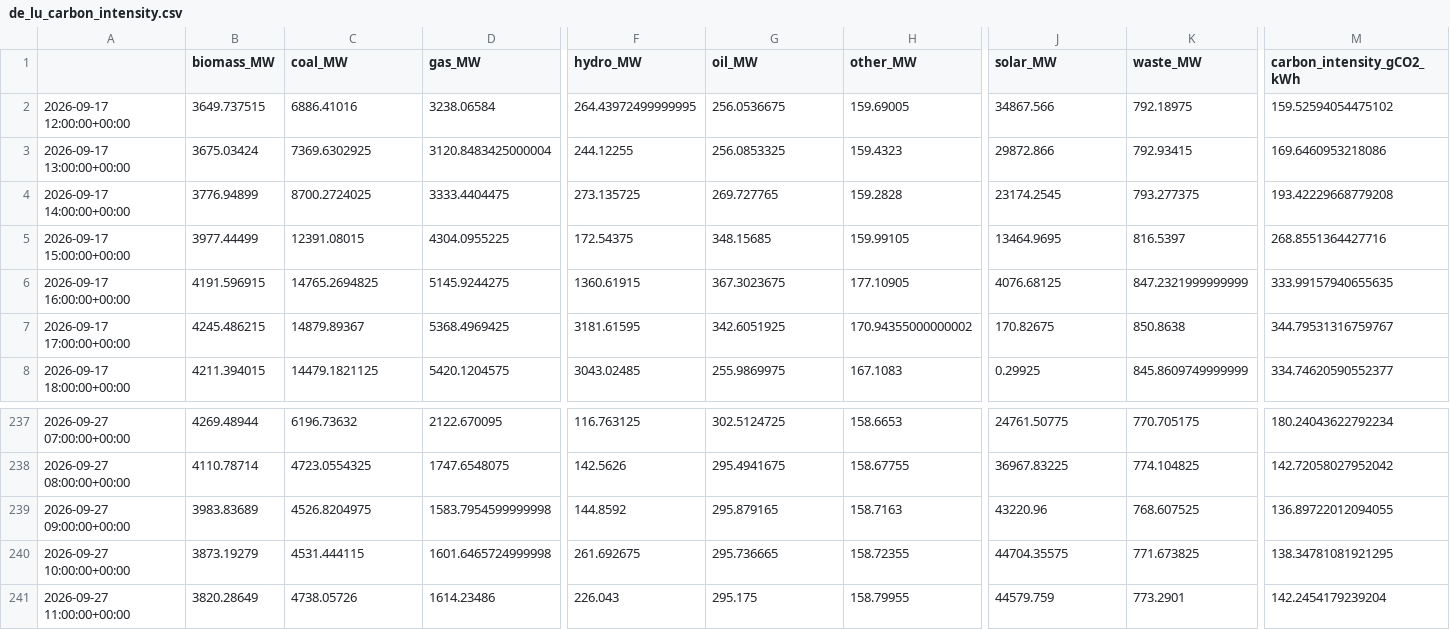
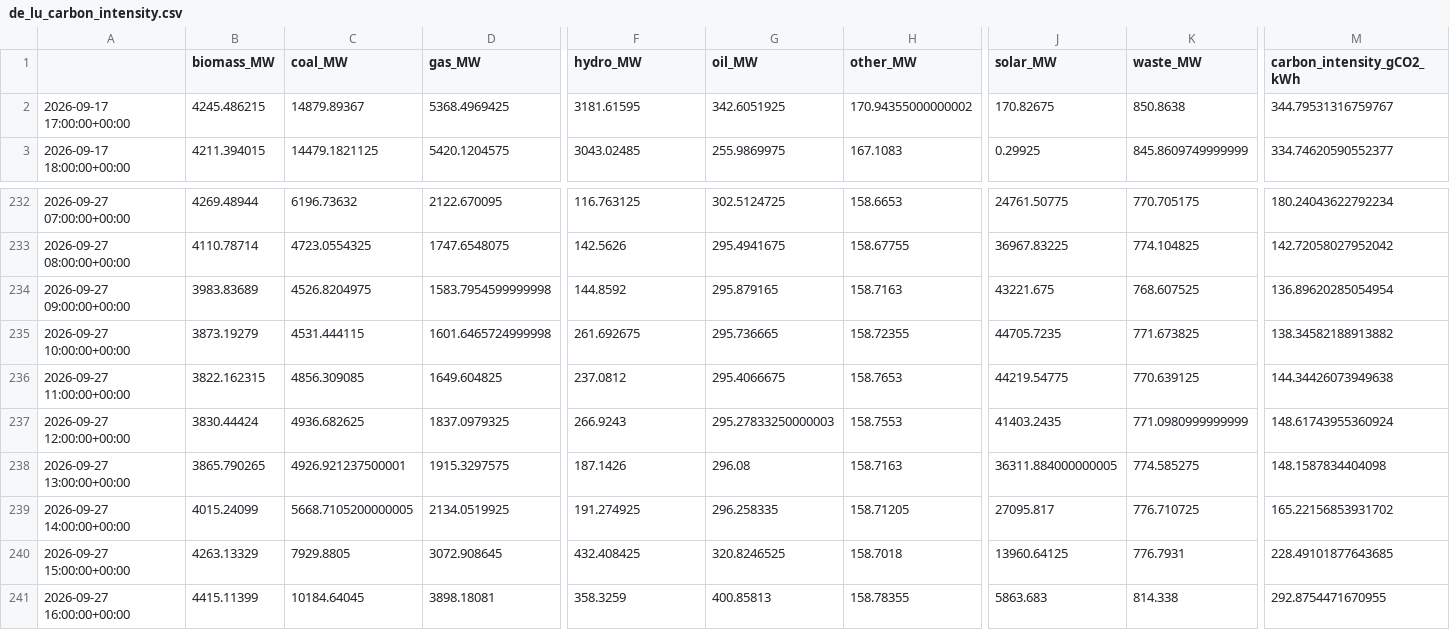
Before and after one commit to dayture/greenit_carbon_impact_forecasting, a CSV file: data/de_lu_carbon_intensity.csv, drawn as a sheet; only a part is shown, gaps mark what is left out; removed rows and columns are numbered as before the commit, all else as after; rows hold the shown columns only; the diff covers the shown part only; the diff names each change by its address in the sheet, - before the commit and + after, or states it on an @@ line.

```diff
--- a/data/de_lu_carbon_intensity.csv
+++ b/data/de_lu_carbon_intensity.csv
-row 2: 2026-09-17 12:00:00+00:00 | 3649.737515 | 6886.41016 | 3238.06584 | 264.43972499999995 | 256.0536675 | 159.69005 | 34867.566 | 792.18975 | 159.52594054475102
-row 3: 2026-09-17 13:00:00+00:00 | 3675.03424 | 7369.6302925 | 3120.8483425000004 | 244.12255 | 256.0853325 | 159.4323 | 29872.866 | 792.93415 | 169.6460953218086
-row 4: 2026-09-17 14:00:00+00:00 | 3776.94899 | 8700.2724025 | 3333.4404475 | 273.135725 | 269.727765 | 159.2828 | 23174.2545 | 793.277375 | 193.42229668779208
-row 5: 2026-09-17 15:00:00+00:00 | 3977.44499 | 12391.08015 | 4304.0955225 | 172.54375 | 348.15685 | 159.99105 | 13464.9695 | 816.5397 | 268.8551364427716
-row 6: 2026-09-17 16:00:00+00:00 | 4191.596915 | 14765.2694825 | 5145.9244275 | 1360.61915 | 367.3023675 | 177.10905 | 4076.68125 | 847.2321999999999 | 333.99157940655635
-J234 (solar_MW): 43220.96
+J234 (solar_MW): 43221.675
-M234 (carbon_intensity_gCO2_kWh): 136.89722012094055
+M234 (carbon_intensity_gCO2_kWh): 136.89620285054954
-J235 (solar_MW): 44704.35575
+J235 (solar_MW): 44705.7235
-M235 (carbon_intensity_gCO2_kWh): 138.34781081921295
+M235 (carbon_intensity_gCO2_kWh): 138.34582188913882
-B236 (biomass_MW): 3820.28649
+B236 (biomass_MW): 3822.162315
-C236 (coal_MW): 4738.05726
+C236 (coal_MW): 4856.309085
-D236 (gas_MW): 1614.23486
+D236 (gas_MW): 1649.604825
-F236 (hydro_MW): 226.043
+F236 (hydro_MW): 237.0812
-G236 (oil_MW): 295.175
+G236 (oil_MW): 295.4066675
-H236 (other_MW): 158.79955
+H236 (other_MW): 158.7653
-J236 (solar_MW): 44579.759
+J236 (solar_MW): 44219.54775
-K236 (waste_MW): 773.2901
+K236 (waste_MW): 770.639125
-M236 (carbon_intensity_gCO2_kWh): 142.2454179239204
+M236 (carbon_intensity_gCO2_kWh): 144.34426073949638
+row 237: 2026-09-27 12:00:00+00:00 | 3830.44424 | 4936.682625 | 1837.0979325 | 266.9243 | 295.27833250000003 | 158.7553 | 41403.2435 | 771.0980999999999 | 148.61743955360924
+row 238: 2026-09-27 13:00:00+00:00 | 3865.790265 | 4926.921237500001 | 1915.3297575 | 187.1426 | 296.08 | 158.7163 | 36311.884000000005 | 774.585275 | 148.1587834404098
+row 239: 2026-09-27 14:00:00+00:00 | 4015.24099 | 5668.7105200000005 | 2134.0519925 | 191.274925 | 296.258335 | 158.71205 | 27095.817 | 776.710725 | 165.22156853931702
+row 240: 2026-09-27 15:00:00+00:00 | 4263.13329 | 7929.8805 | 3072.908645 | 432.408425 | 320.8246525 | 158.7018 | 13960.64125 | 776.7931 | 228.49101877643685
+row 241: 2026-09-27 16:00:00+00:00 | 4415.11399 | 10184.64045 | 3898.18081 | 358.3259 | 400.85813 | 158.78355 | 5863.683 | 814.338 | 292.8754471670955
```
Also changed, not shown: 1 edited cell elsewhere in this file, data/de_lu_features.csv, data/de_lu_hourly_generation.csv, 2 other files.
